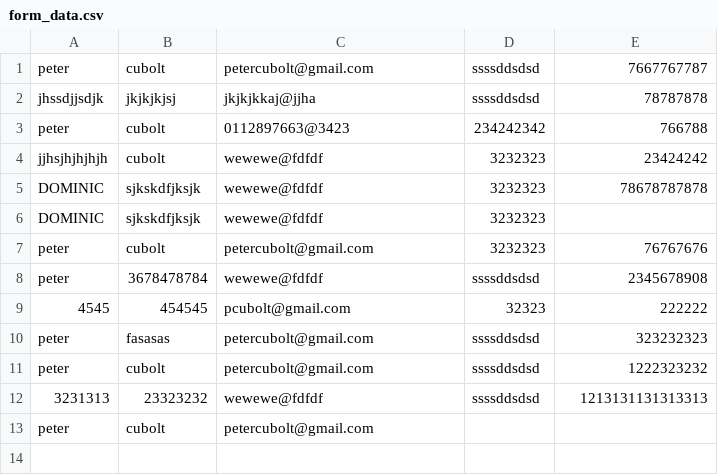
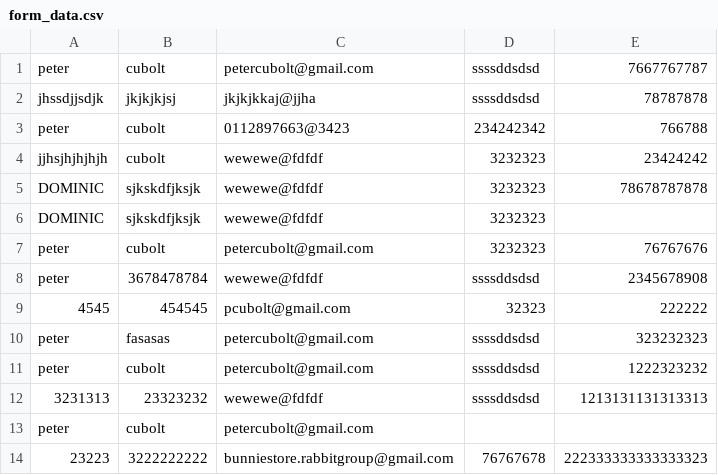
Before and after one commit to p3t3rkamau/pd, a CSV file: contents/form_data.csv, drawn as a sheet; the diff names each change by its address in the sheet, - before the commit and + after, or states it on an @@ line.

Commit message:
Adding form data

```diff
--- a/contents/form_data.csv
+++ b/contents/form_data.csv
+row 14: 23223 | 3222222222 | bunniestore.rabbitgroup@gmail.com | 76767678 | 222333333333333323
```
